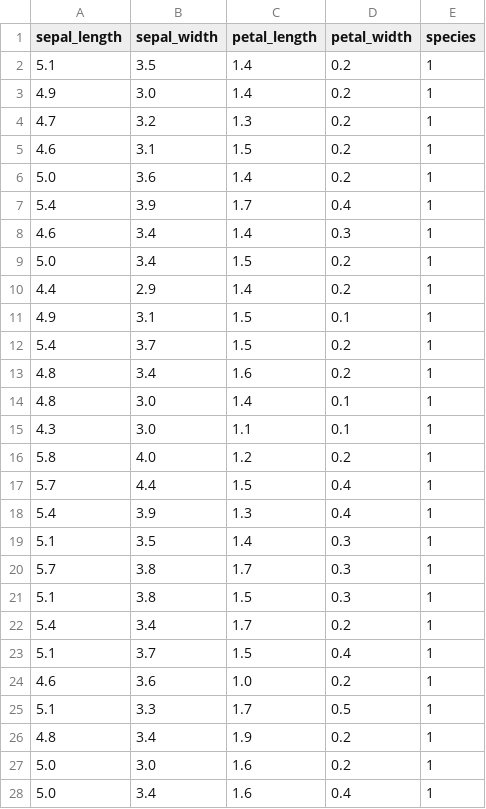
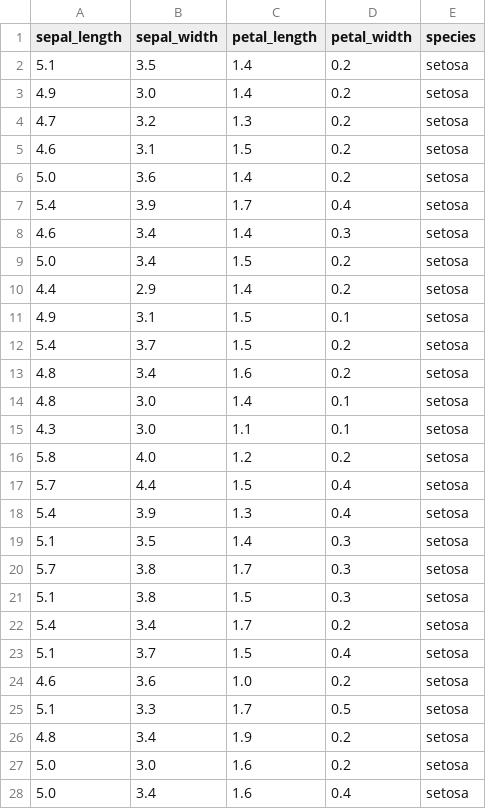
Before and after one commit to mdaffad/neural-network, a CSV file: iris.csv, drawn as a sheet; only a part is shown; the diff covers the shown part only.

```diff
--- a/iris.csv
+++ b/iris.csv
@@ -1,28 +1,28 @@
 sepal_length,sepal_width,petal_length,petal_width,species
-5.1,3.5,1.4,0.2,1
-4.9,3.0,1.4,0.2,1
-4.7,3.2,1.3,0.2,1
-4.6,3.1,1.5,0.2,1
-5.0,3.6,1.4,0.2,1
-5.4,3.9,1.7,0.4,1
-4.6,3.4,1.4,0.3,1
-5.0,3.4,1.5,0.2,1
-4.4,2.9,1.4,0.2,1
-4.9,3.1,1.5,0.1,1
-5.4,3.7,1.5,0.2,1
-4.8,3.4,1.6,0.2,1
-4.8,3.0,1.4,0.1,1
-4.3,3.0,1.1,0.1,1
-5.8,4.0,1.2,0.2,1
-5.7,4.4,1.5,0.4,1
-5.4,3.9,1.3,0.4,1
-5.1,3.5,1.4,0.3,1
-5.7,3.8,1.7,0.3,1
-5.1,3.8,1.5,0.3,1
-5.4,3.4,1.7,0.2,1
-5.1,3.7,1.5,0.4,1
-4.6,3.6,1.0,0.2,1
-5.1,3.3,1.7,0.5,1
-4.8,3.4,1.9,0.2,1
-5.0,3.0,1.6,0.2,1
-5.0,3.4,1.6,0.4,1
+5.1,3.5,1.4,0.2,setosa
+4.9,3.0,1.4,0.2,setosa
+4.7,3.2,1.3,0.2,setosa
+4.6,3.1,1.5,0.2,setosa
+5.0,3.6,1.4,0.2,setosa
+5.4,3.9,1.7,0.4,setosa
+4.6,3.4,1.4,0.3,setosa
+5.0,3.4,1.5,0.2,setosa
+4.4,2.9,1.4,0.2,setosa
+4.9,3.1,1.5,0.1,setosa
+5.4,3.7,1.5,0.2,setosa
+4.8,3.4,1.6,0.2,setosa
+4.8,3.0,1.4,0.1,setosa
+4.3,3.0,1.1,0.1,setosa
+5.8,4.0,1.2,0.2,setosa
+5.7,4.4,1.5,0.4,setosa
+5.4,3.9,1.3,0.4,setosa
+5.1,3.5,1.4,0.3,setosa
+5.7,3.8,1.7,0.3,setosa
+5.1,3.8,1.5,0.3,setosa
+5.4,3.4,1.7,0.2,setosa
+5.1,3.7,1.5,0.4,setosa
+4.6,3.6,1.0,0.2,setosa
+5.1,3.3,1.7,0.5,setosa
+4.8,3.4,1.9,0.2,setosa
+5.0,3.0,1.6,0.2,setosa
+5.0,3.4,1.6,0.4,setosa
```
Also changed, not shown: 123 edited cells elsewhere in this file, 3 other files.
